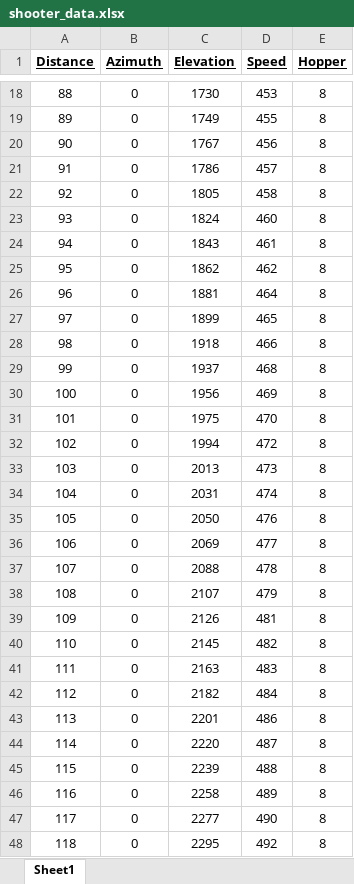
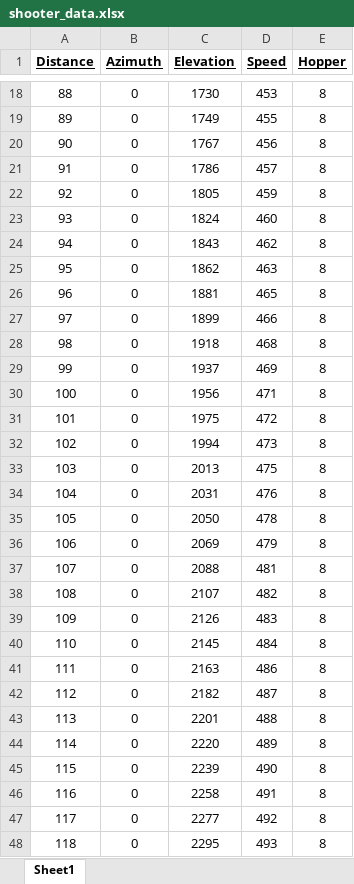
Before and after one commit to strykeforce/steamworks, an Excel workbook: conf/shooter_data.xlsx, sheet Sheet1, drawn as a sheet; only a part is shown, gaps mark what is left out; values as stored, in another font and other column widths than the file's, no borders; the diff covers the shown part only; the diff names each change by its address in the sheet, - before the commit and + after, or states it on an @@ line.

```diff
--- a/conf/shooter_data.xlsx (sheet Sheet1)
+++ b/conf/shooter_data.xlsx (sheet Sheet1)
-D22 (Speed): 458
+D22 (Speed): 459
-D24 (Speed): 461
+D24 (Speed): 462
-D25 (Speed): 462
+D25 (Speed): 463
-D26 (Speed): 464
+D26 (Speed): 465
-D27 (Speed): 465
+D27 (Speed): 466
-D28 (Speed): 466
+D28 (Speed): 468
-D29 (Speed): 468
+D29 (Speed): 469
-D30 (Speed): 469
+D30 (Speed): 471
-D31 (Speed): 470
+D31 (Speed): 472
-D32 (Speed): 472
+D32 (Speed): 473
-D33 (Speed): 473
+D33 (Speed): 475
-D34 (Speed): 474
+D34 (Speed): 476
-D35 (Speed): 476
+D35 (Speed): 478
-D36 (Speed): 477
+D36 (Speed): 479
-D37 (Speed): 478
+D37 (Speed): 481
-D38 (Speed): 479
+D38 (Speed): 482
-D39 (Speed): 481
+D39 (Speed): 483
-D40 (Speed): 482
+D40 (Speed): 484
-D41 (Speed): 483
+D41 (Speed): 486
-D42 (Speed): 484
+D42 (Speed): 487
-D43 (Speed): 486
+D43 (Speed): 488
-D44 (Speed): 487
+D44 (Speed): 489
-D45 (Speed): 488
+D45 (Speed): 490
-D46 (Speed): 489
+D46 (Speed): 491
-D47 (Speed): 490
+D47 (Speed): 492
-D48 (Speed): 492
+D48 (Speed): 493
```
Also changed, not shown: 60 removed rows and 65 edited cells elsewhere in this sheet, 3 other files.
